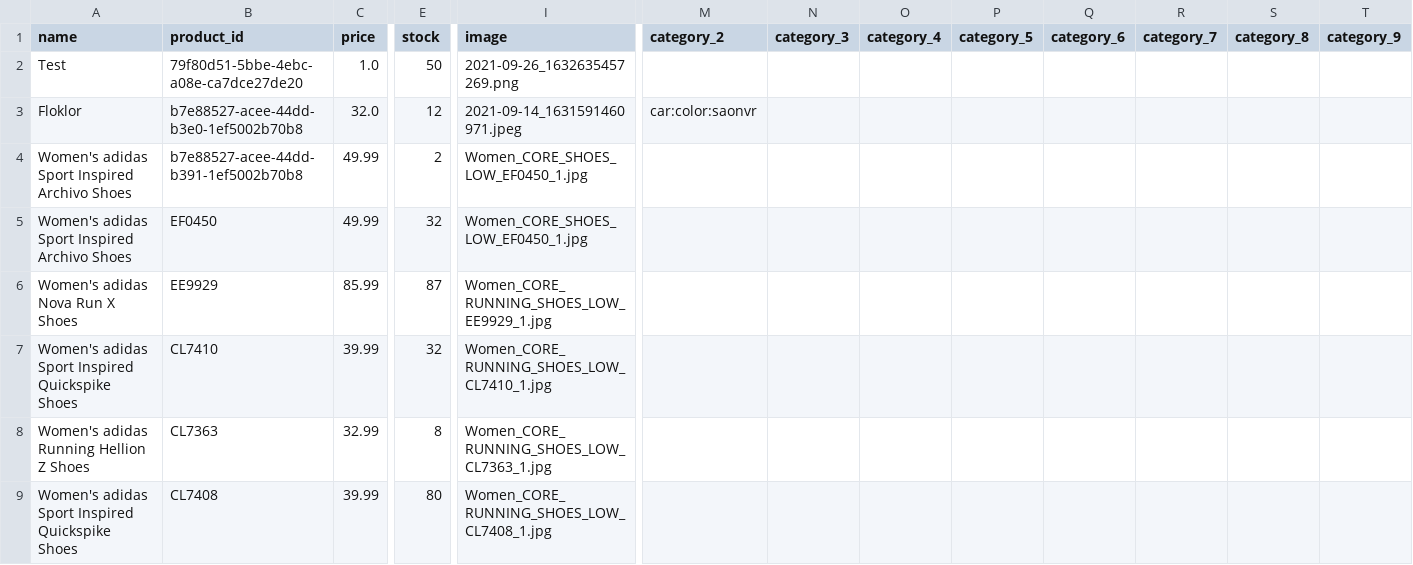
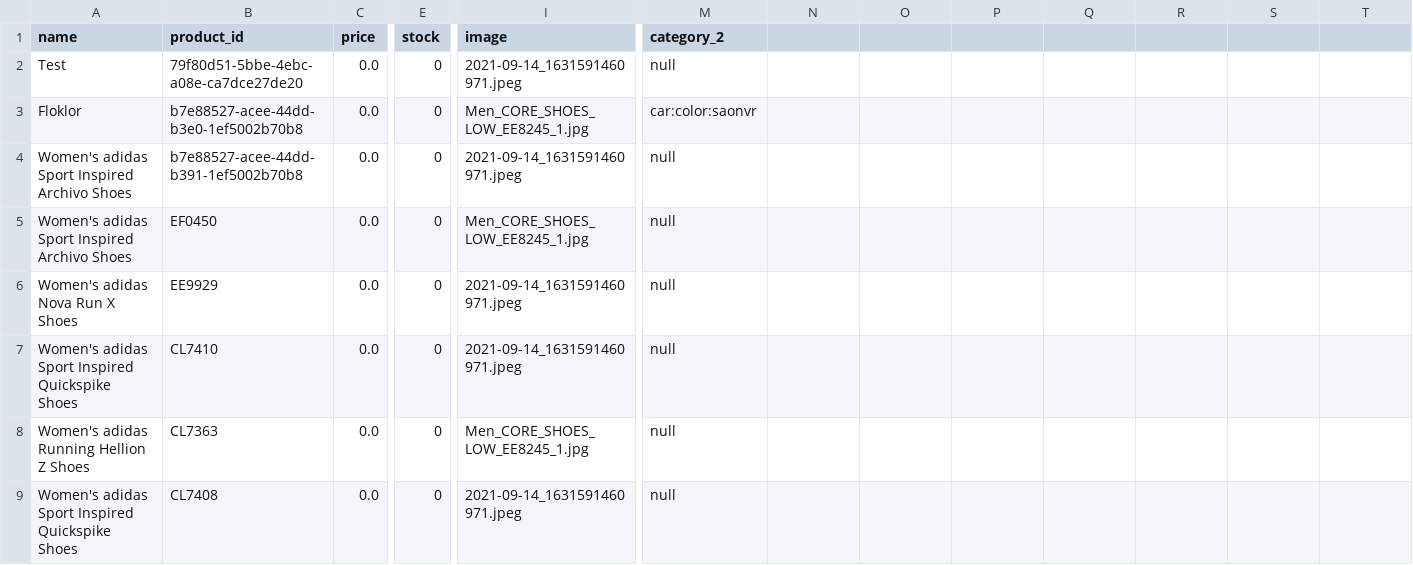
Before and after one commit to napatswift/project-641-mercury, a CSV file: data/products.csv, drawn as a sheet; only a part is shown, gaps mark what is left out; the diff covers the shown part only; the diff names each change by its address in the sheet, - before the commit and + after, or states it on an @@ line.

```diff
--- a/data/products.csv
+++ b/data/products.csv
-N1: category_3
+N1: (empty)
-O1: category_4
+O1: (empty)
-P1: category_5
+P1: (empty)
-Q1: category_6
+Q1: (empty)
-R1: category_7
+R1: (empty)
-S1: category_8
+S1: (empty)
-T1: category_9
+T1: (empty)
-C2 (price): 1.0
+C2 (price): 0.0
-E2 (stock): 50
+E2 (stock): 0
-I2 (image): 2021-09-26_1632635457269.png
+I2 (image): 2021-09-14_1631591460971.jpeg
-M2 (category_2): (empty)
+M2 (category_2): null
-C3 (price): 32.0
+C3 (price): 0.0
-E3 (stock): 12
+E3 (stock): 0
-I3 (image): 2021-09-14_1631591460971.jpeg
+I3 (image): Men_CORE_SHOES_LOW_EE8245_1.jpg
-C4:C5 (price): 49.99
+C4:C5 (price): 0.0
-E4 (stock): 2
+E4 (stock): 0
-I4 (image): Women_CORE_SHOES_LOW_EF0450_1.jpg
+I4 (image): 2021-09-14_1631591460971.jpeg
-M4:M9 (category_2): (empty)
+M4:M9 (category_2): null
-E5 (stock): 32
+E5 (stock): 0
-I5 (image): Women_CORE_SHOES_LOW_EF0450_1.jpg
+I5 (image): Men_CORE_SHOES_LOW_EE8245_1.jpg
-C6 (price): 85.99
+C6 (price): 0.0
-E6 (stock): 87
+E6 (stock): 0
-I6 (image): Women_CORE_RUNNING_SHOES_LOW_EE9929_1.jpg
+I6 (image): 2021-09-14_1631591460971.jpeg
-C7 (price): 39.99
+C7 (price): 0.0
-E7 (stock): 32
+E7 (stock): 0
-I7 (image): Women_CORE_RUNNING_SHOES_LOW_CL7410_1.jpg
+I7 (image): 2021-09-14_1631591460971.jpeg
-C8 (price): 32.99
+C8 (price): 0.0
-E8 (stock): 8
+E8 (stock): 0
-I8 (image): Women_CORE_RUNNING_SHOES_LOW_CL7363_1.jpg
+I8 (image): Men_CORE_SHOES_LOW_EE8245_1.jpg
-C9 (price): 39.99
+C9 (price): 0.0
-E9 (stock): 80
+E9 (stock): 0
-I9 (image): Women_CORE_RUNNING_SHOES_LOW_CL7408_1.jpg
+I9 (image): 2021-09-14_1631591460971.jpeg
```
Also changed, not shown: 11 edited cells elsewhere in this file, data/categories.csv, 13 other files.
